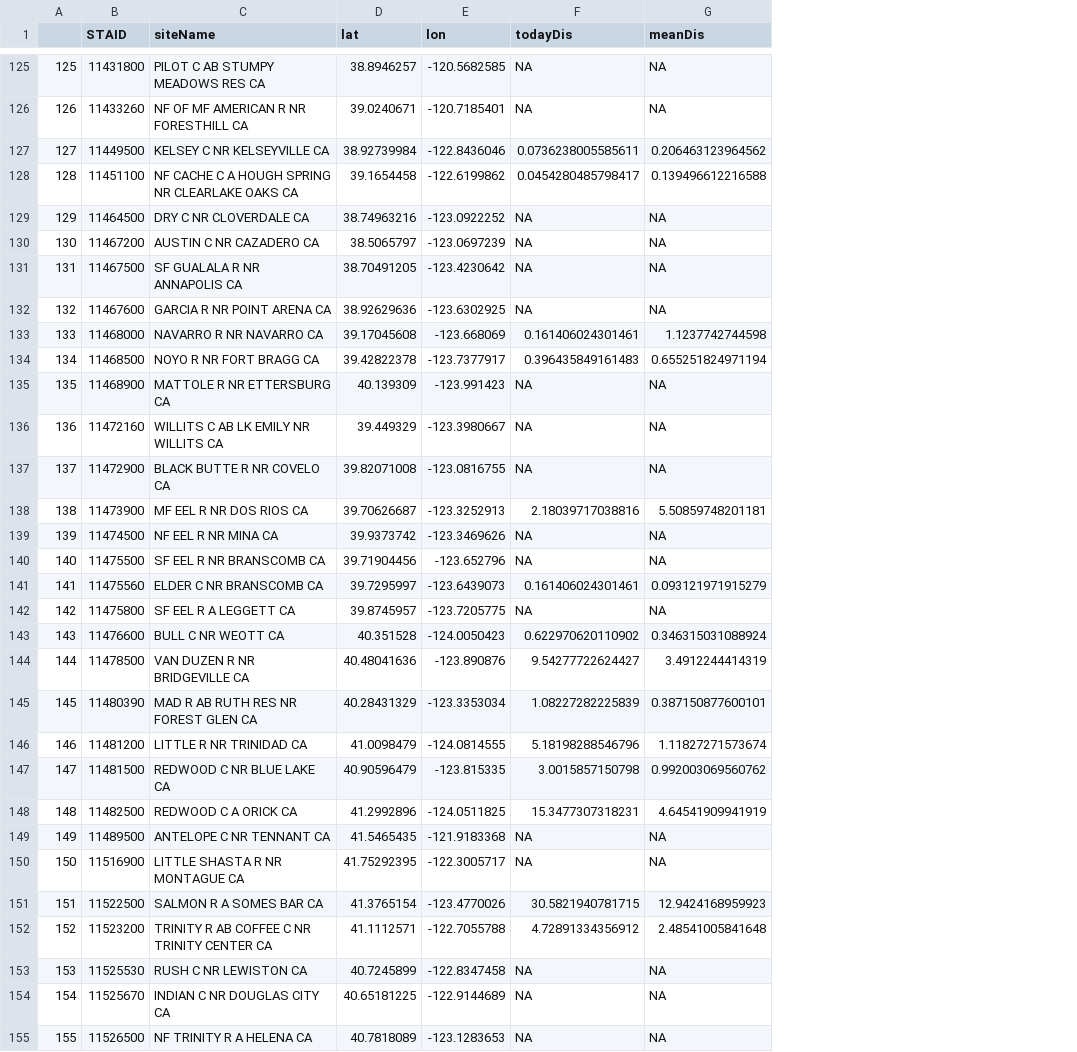
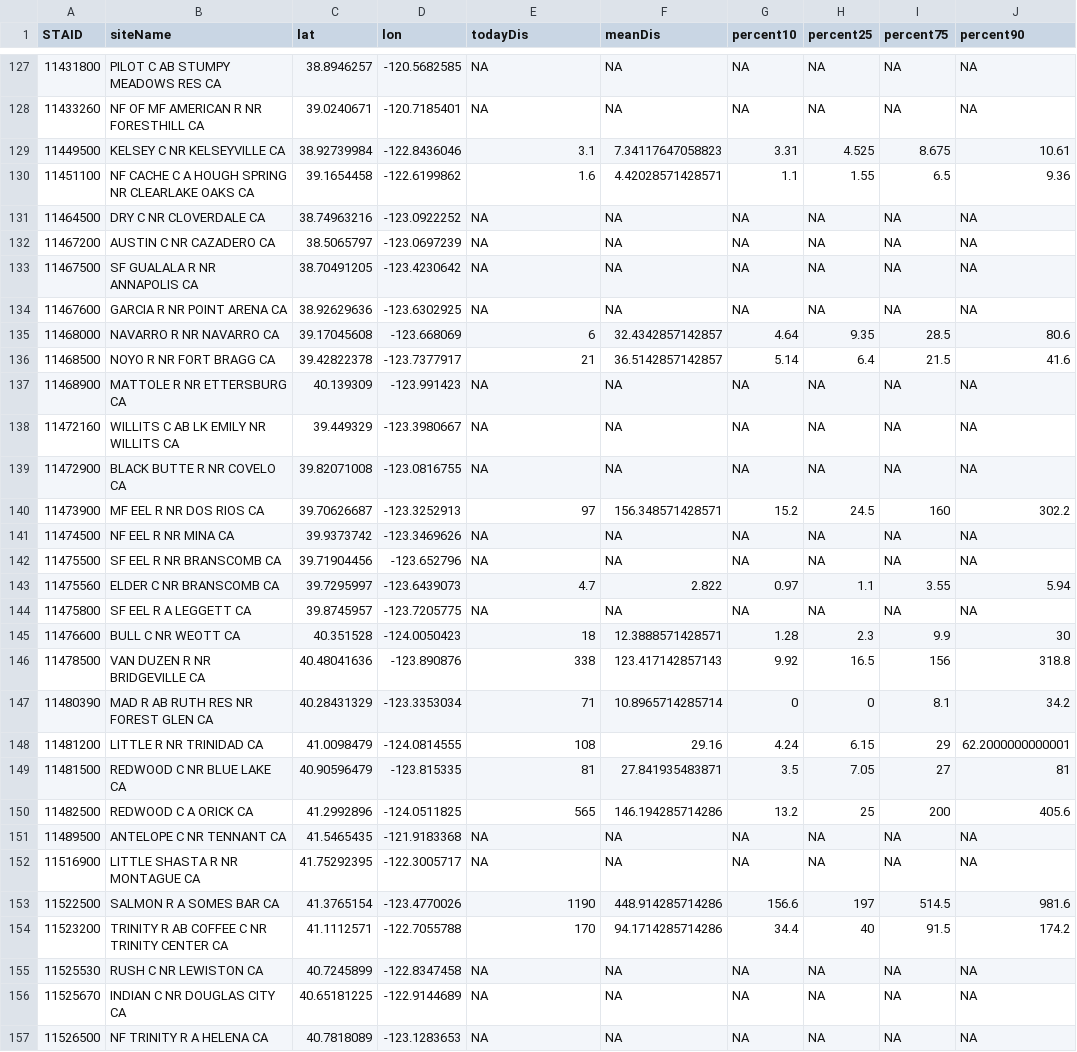
Before and after one commit to DOI-USGS/CIDA-Viz, a CSV file: ca_discharge/Data/disStats.csv, drawn as a sheet; only a part is shown, gaps mark what is left out; removed rows and columns are numbered as before the commit, all else as after; the diff covers the shown part only; the diff names each change by its address in the sheet, - before the commit and + after, or states it on an @@ line.

Commit message:
Updated handling of discharge stats and added percentiles.

```diff
--- a/ca_discharge/Data/disStats.csv
+++ b/ca_discharge/Data/disStats.csv
-column A, rows 125-155: 125 | 126 | 127 | 128 | 129 | 130 | 131 | 132 | 133 | 134 | 135 | 136 | 137 | 138 | 139 | 140 | 141 | 142 | 143 | 144 | 145 | 146 | 147 | 148 | 149 | 150 | 151 | 152 | 153 | 154 | 155
+column G (percent10), rows 127-157: NA | NA | 3.31 | 1.1 | NA | NA | NA | NA | 4.64 | 5.14 | NA | NA | NA | 15.2 | NA | NA | 0.97 | NA | 1.28 | 9.92 | 0 | 4.24 | 3.5 | 13.2 | NA | NA | 156.6 | 34.4 | NA | NA | NA
+column H (percent25), rows 127-157: NA | NA | 4.525 | 1.55 | NA | NA | NA | NA | 9.35 | 6.4 | NA | NA | NA | 24.5 | NA | NA | 1.1 | NA | 2.3 | 16.5 | 0 | 6.15 | 7.05 | 25 | NA | NA | 197 | 40 | NA | NA | NA
+column I (percent75), rows 127-157: NA | NA | 8.675 | 6.5 | NA | NA | NA | NA | 28.5 | 21.5 | NA | NA | NA | 160 | NA | NA | 3.55 | NA | 9.9 | 156 | 8.1 | 29 | 27 | 200 | NA | NA | 514.5 | 91.5 | NA | NA | NA
+column J (percent90), rows 127-157: NA | NA | 10.61 | 9.36 | NA | NA | NA | NA | 80.6 | 41.6 | NA | NA | NA | 302.2 | NA | NA | 5.94 | NA | 30 | 318.8 | 34.2 | 62.2000000000001 | 81 | 405.6 | NA | NA | 981.6 | 174.2 | NA | NA | NA
-E129 (todayDis): 0.0736238005585611
+E129 (todayDis): 3.1
-F129 (meanDis): 0.206463123964562
+F129 (meanDis): 7.34117647058823
-E130 (todayDis): 0.0454280485798417
+E130 (todayDis): 1.6
-F130 (meanDis): 0.139496612216588
+F130 (meanDis): 4.42028571428571
-E135 (todayDis): 0.161406024301461
+E135 (todayDis): 6
-F135 (meanDis): 1.1237742744598
+F135 (meanDis): 32.4342857142857
-E136 (todayDis): 0.396435849161483
+E136 (todayDis): 21
-F136 (meanDis): 0.655251824971194
+F136 (meanDis): 36.5142857142857
-E140 (todayDis): 2.18039717038816
+E140 (todayDis): 97
-F140 (meanDis): 5.50859748201181
+F140 (meanDis): 156.348571428571
-E143 (todayDis): 0.161406024301461
+E143 (todayDis): 4.7
-F143 (meanDis): 0.093121971915279
+F143 (meanDis): 2.822
-E145 (todayDis): 0.622970620110902
+E145 (todayDis): 18
-F145 (meanDis): 0.346315031088924
+F145 (meanDis): 12.3888571428571
-E146 (todayDis): 9.54277722624427
+E146 (todayDis): 338
-F146 (meanDis): 3.4912244414319
+F146 (meanDis): 123.417142857143
-E147 (todayDis): 1.08227282225839
+E147 (todayDis): 71
-F147 (meanDis): 0.387150877600101
+F147 (meanDis): 10.8965714285714
-E148 (todayDis): 5.18198288546796
+E148 (todayDis): 108
-F148 (meanDis): 1.11827271573674
+F148 (meanDis): 29.16
-E149 (todayDis): 3.0015857150798
+E149 (todayDis): 81
-F149 (meanDis): 0.992003069560762
+F149 (meanDis): 27.841935483871
-E150 (todayDis): 15.3477307318231
+E150 (todayDis): 565
-F150 (meanDis): 4.64541909941919
+F150 (meanDis): 146.194285714286
-E153 (todayDis): 30.5821940781715
+E153 (todayDis): 1190
-F153 (meanDis): 12.9424168959923
+F153 (meanDis): 448.914285714286
-E154 (todayDis): 4.72891334356912
+E154 (todayDis): 170
-F154 (meanDis): 2.48541005841648
+F154 (meanDis): 94.1714285714286
```
Also changed, not shown: 2 added rows and 70 edited cells elsewhere in this file, 1 other file.
